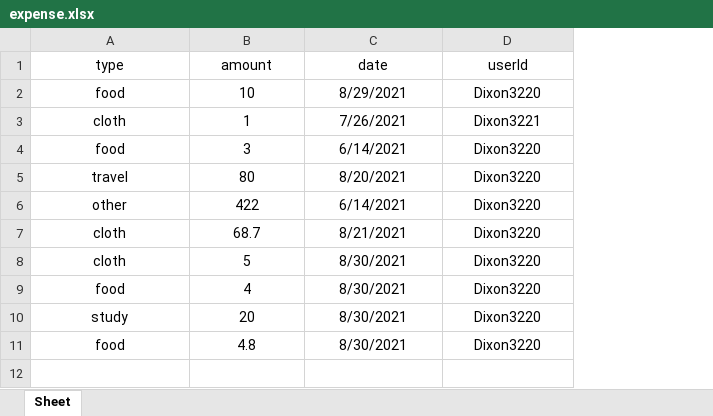
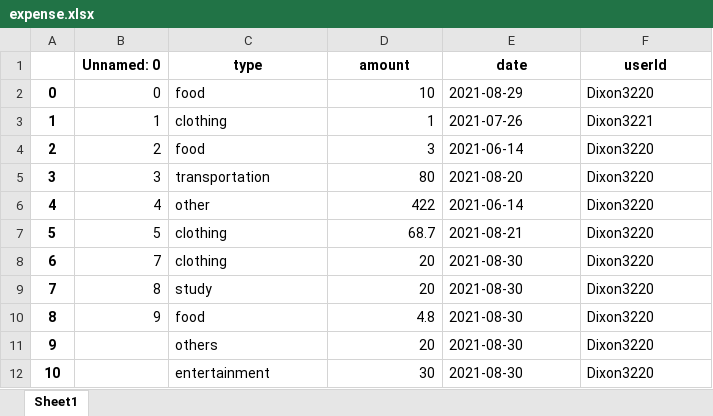
Before and after one commit to Dixon3220/PythonProgramming, an Excel workbook: get_dash/expense.xlsx, sheet Sheet1, drawn as a sheet; values as stored, in another font and other column widths than the file's, no borders; removed rows and columns are numbered as before the commit, all else as after; the diff names each change by its address in the sheet, - before the commit and + after, or states it on an @@ line.

```diff
--- a/get_dash/expense.xlsx (sheet Sheet1)
+++ b/get_dash/expense.xlsx (sheet Sheet1)
-sheet tab: Sheet
+sheet tab: Sheet1
+column A, rows 2-7: 0 | 1 | 2 | 3 | 4 | 5; rows 9-10: 7 | 8
+column B (Unnamed: 0), rows 2-7: 0 | 1 | 2 | 3 | 4 | 5; rows 9-10: 8 | 9
-C1:F1 bold: off
+C1:F1 bold: on
-C2:C7 alignment: center
+C2:C7 alignment: left
-D2:D7 alignment: center
+D2:D7 alignment: right
-E2 (date): 8/29/2021
+E2 (date): 2021-08-29
-E2:F7 alignment: center
+E2:F7 alignment: left
-C3 (type): cloth
+C3 (type): clothing
-E3 (date): 7/26/2021
+E3 (date): 2021-07-26
-E4 (date): 6/14/2021
+E4 (date): 2021-06-14
-C5 (type): travel
+C5 (type): transportation
-E5 (date): 8/20/2021
+E5 (date): 2021-08-20
-E6 (date): 6/14/2021
+E6 (date): 2021-06-14
-C7 (type): cloth
+C7 (type): clothing
-E7 (date): 8/21/2021
+E7 (date): 2021-08-21
-row 8: cloth | 5 | 8/30/2021 | Dixon3220
-row 9: food | 4 | 8/30/2021 | Dixon3220
+row 8: 6 | 7 | clothing | 20 | 2021-08-30 | Dixon3220
-C9:C10 alignment: center
+C9:C10 alignment: left
-D9:D10 alignment: center
+D9:D10 alignment: right
-E9:E10 (date): 8/30/2021
+E9:E10 (date): 2021-08-30
-E9:F10 alignment: center
+E9:F10 alignment: left
+row 11: 9 |  | others | 20 | 2021-08-30 | Dixon3220
+row 12: 10 |  | entertainment | 30 | 2021-08-30 | Dixon3220
```
Also changed, not shown: get_dash/budget.xlsx, 2 other files.
